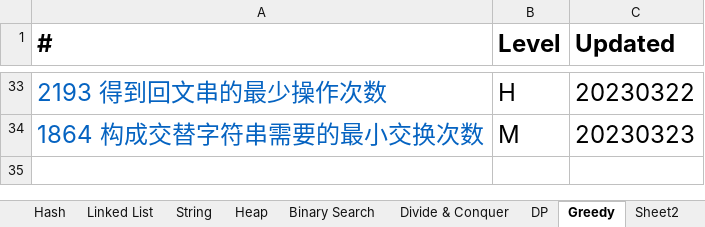
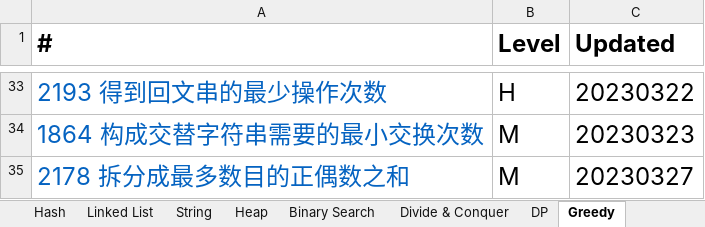
Before and after one commit to wywy136/Notes, an Excel workbook: Algorithms/Leetcode/Leetcode Catalog - Yu Wang.xlsx, sheet Greedy, drawn as a sheet; only a part is shown, gaps mark what is left out; values as stored, in another font and other column widths than the file's, no borders; the diff names each change by its address in the sheet, - before the commit and + after, or states it on an @@ line.

```diff
--- a/Algorithms/Leetcode/Leetcode Catalog - Yu Wang.xlsx (sheet Greedy)
+++ b/Algorithms/Leetcode/Leetcode Catalog - Yu Wang.xlsx (sheet Greedy)
-sheet tab: Sheet2
+row 35: 2178 拆分成最多数目的正偶数之和 | M | 20230327
```
Also changed, not shown: sheet Tree, sheet Binary Search, sheet Hash, sheet Math, sheet Heap, sheet DP, 1 more sheet, 13 other files.
